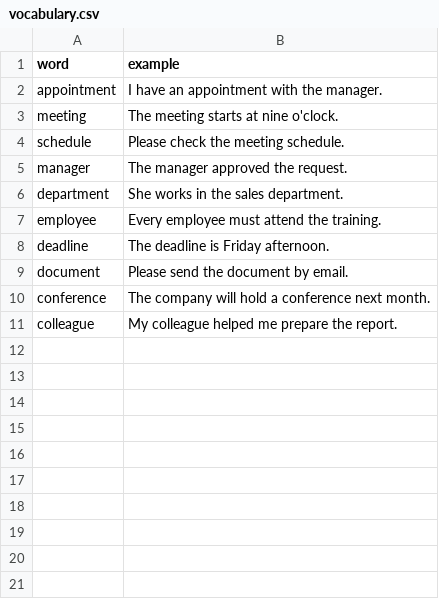
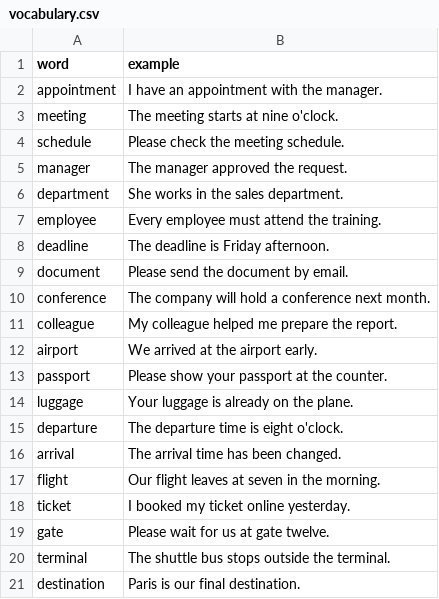
Before and after one commit to volam070809/STO123-TOEIC, a CSV file: tools/vocabulary-audio/vocabulary.csv, drawn as a sheet; the diff names each change by its address in the sheet, - before the commit and + after, or states it on an @@ line.

```diff
--- a/tools/vocabulary-audio/vocabulary.csv
+++ b/tools/vocabulary-audio/vocabulary.csv
+row 12: airport | We arrived at the airport early.
+row 13: passport | Please show your passport at the counter.
+row 14: luggage | Your luggage is already on the plane.
+row 15: departure | The departure time is eight o'clock.
+row 16: arrival | The arrival time has been changed.
+row 17: flight | Our flight leaves at seven in the morning.
+row 18: ticket | I booked my ticket online yesterday.
+row 19: gate | Please wait for us at gate twelve.
+row 20: terminal | The shuttle bus stops outside the terminal.
+row 21: destination | Paris is our final destination.
```
Also changed, not shown: 52 other files.
